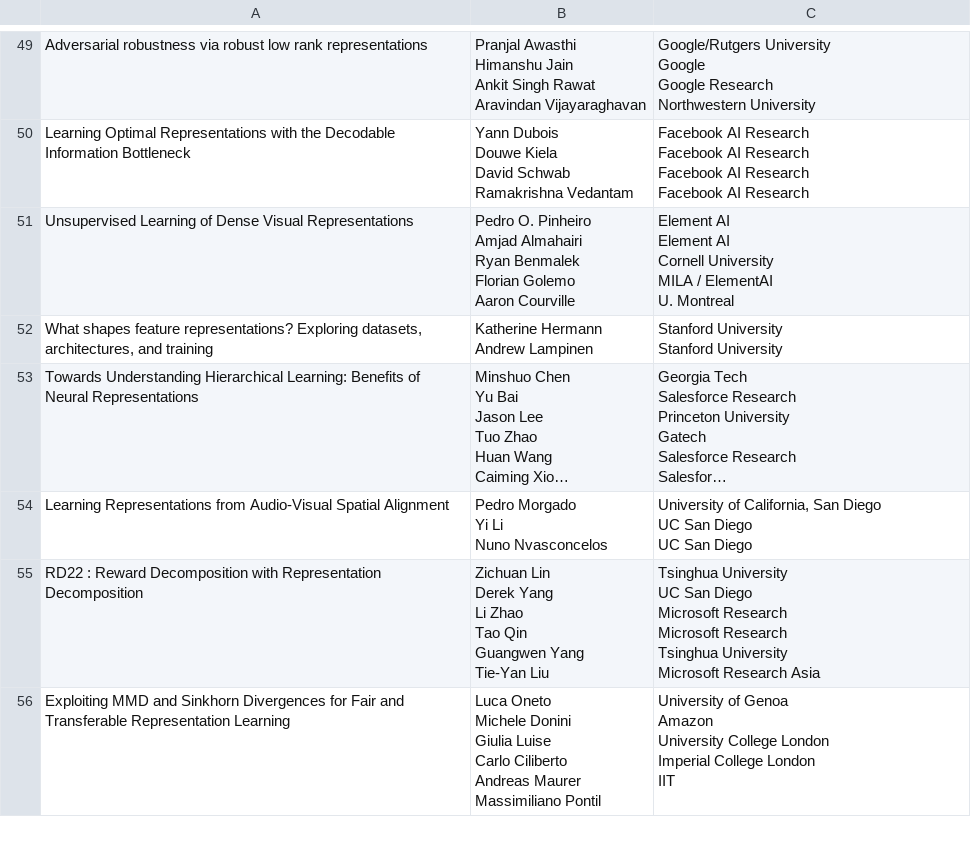
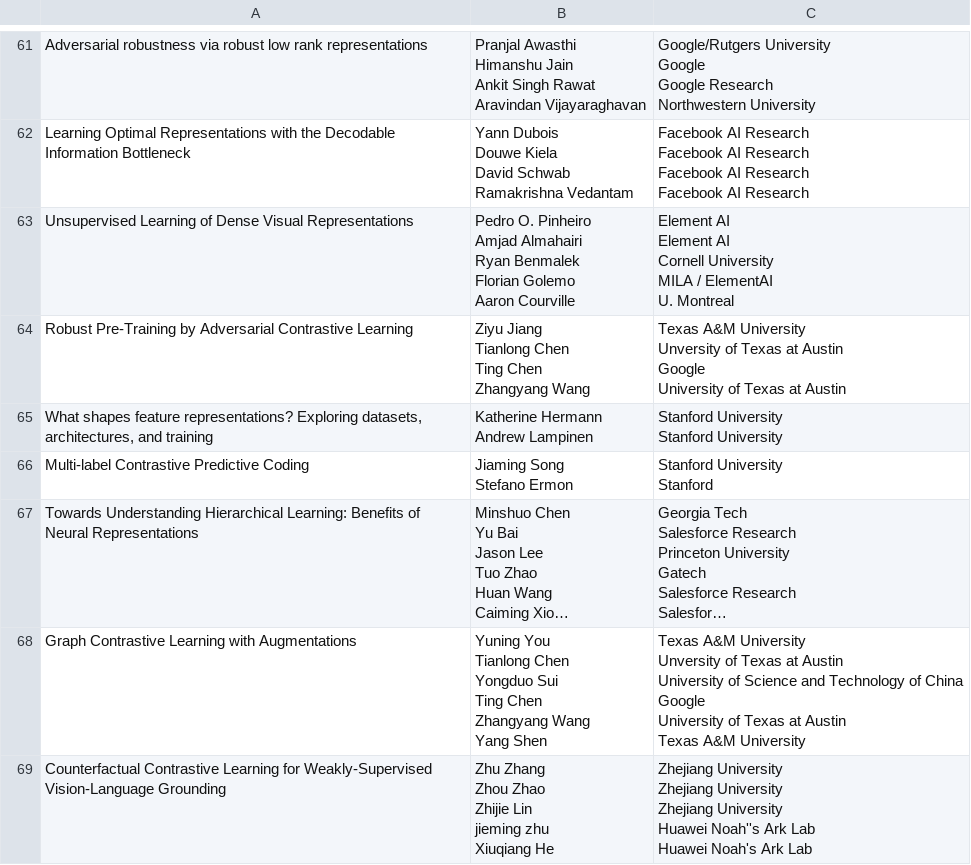
Before and after one commit to patrick22414/get-conf-papers, a CSV file: nips2020-reprlearning.csv, drawn as a sheet; only a part is shown, gaps mark what is left out; the shorter side is filled out with more unchanged rows; long unchanged cells end in …; ↵ is a line break in a cell; the diff covers the shown part only; the diff names each change by its address in the sheet, - before the commit and + after, or states it on an @@ line.

Commit message:
add nips repr learning

```diff
--- a/nips2020-reprlearning.csv
+++ b/nips2020-reprlearning.csv
+row 64: Robust Pre-Training by Adversarial Contrastive Learning | Ziyu Jiang ↵ Tianlong Chen ↵ Ting Chen ↵ Zhangyang Wang | Texas A&M University ↵ Unversity of Texas at Austin ↵ Google ↵ University of Texas at Austin
+row 66: Multi-label Contrastive Predictive Coding | Jiaming Song ↵ Stefano Ermon | Stanford University ↵ Stanford
+row 68: Graph Contrastive Learning with Augmentations | Yuning You ↵ Tianlong Chen ↵ Yongduo Sui ↵ Ting Chen ↵ Zhangyang Wang ↵ Yang Shen | Texas A&M University ↵ Unversity of Texas at Austin ↵ University of Science and Technology of China ↵ Google ↵ University of Texas at Austin ↵ Texas A&M University
+row 69: Counterfactual Contrastive Learning for Weakly-Supervised Vision-Language Grounding | Zhu Zhang ↵ Zhou Zhao ↵ Zhijie Lin ↵ jieming zhu ↵ Xiuqiang He | Zhejiang University ↵ Zhejiang University ↵ Zhejiang University ↵ Huawei Noah''s Ark Lab ↵ Huawei Noah's Ark Lab
```
Also changed, not shown: 18 added rows elsewhere in this file, 5 other files.
